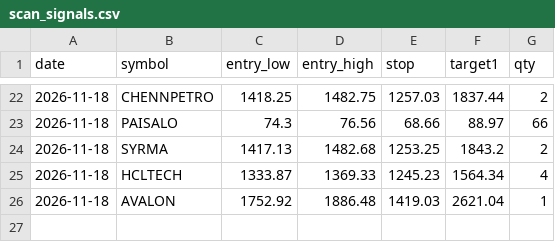
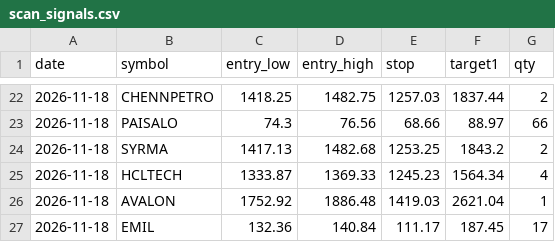
Before and after one commit to Vansh22215-cloud/shri-labh-jewellers, a CSV file: swing-system/journal/scan_signals.csv, drawn as a sheet; only a part is shown, gaps mark what is left out; the diff names each change by its address in the sheet, - before the commit and + after, or states it on an @@ line.

Commit message:
swing-system: scan 44252896007

```diff
--- a/swing-system/journal/scan_signals.csv
+++ b/swing-system/journal/scan_signals.csv
+row 27: 2026-11-18 | EMIL | 132.36 | 140.84 | 111.17 | 187.45 | 17
```
